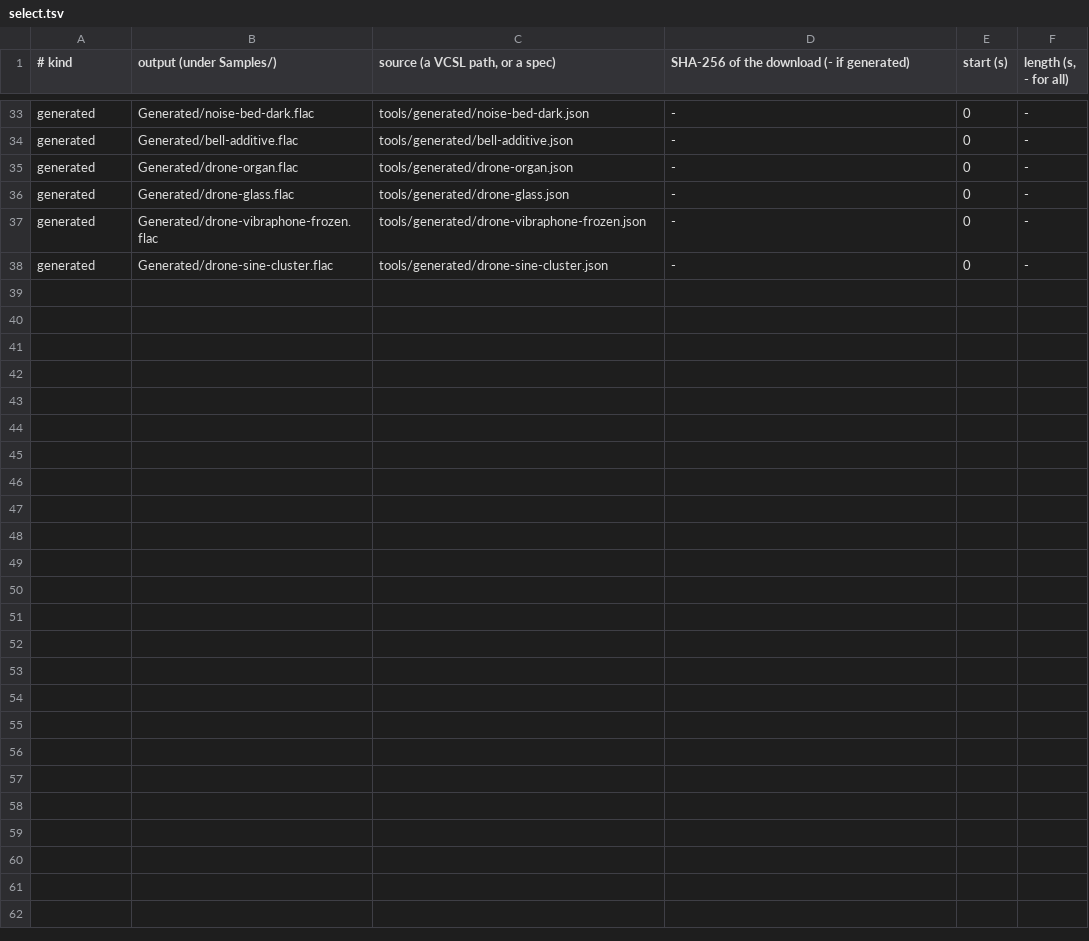
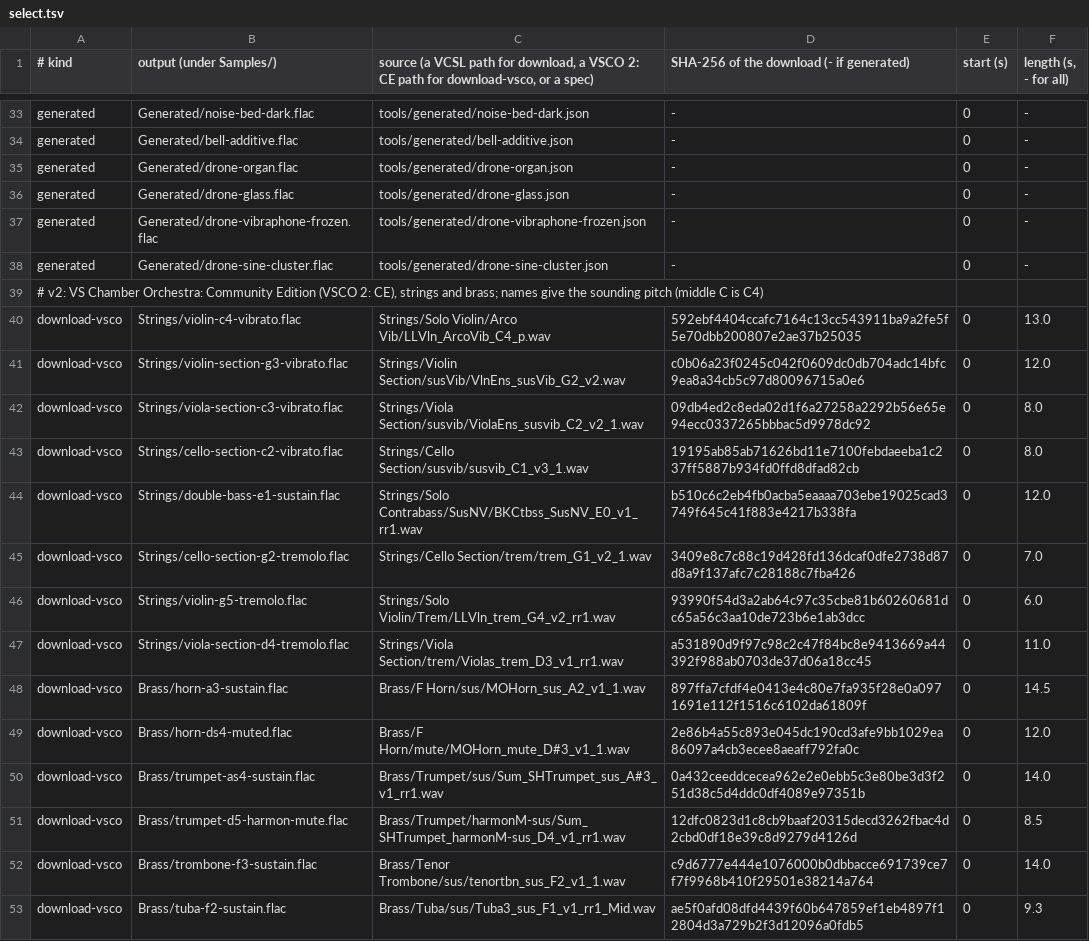
Before and after one commit to sethbc/giga-grains-content, a TSV file: tools/select.tsv, drawn as a sheet; only a part is shown, gaps mark what is left out; the diff names each change by its address in the sheet, - before the commit and + after, or states it on an @@ line.

```diff
--- a/tools/select.tsv
+++ b/tools/select.tsv
-C1: …(a VCSL path, or a…
+C1: …(a VCSL path for download, a VSCO 2: CE path for download-vsco, or a…
+row 39: # v2: VS Chamber Orchestra: Community Edition (VSCO 2: CE), strings and brass; names give the sounding pitch (middle C is C4)
+row 40: download-vsco | Strings/violin-c4-vibrato.flac | Strings/Solo Violin/Arco Vib/LLVln_ArcoVib_C4_p.wav | 592ebf4404ccafc7164c13cc543911ba9a2fe5f5e70dbb200807e2ae37b25035 | 0 | 13.0
+row 41: download-vsco | Strings/violin-section-g3-vibrato.flac | Strings/Violin Section/susVib/VlnEns_susVib_G2_v2.wav | c0b06a23f0245c042f0609dc0db704adc14bfc9ea8a34cb5c97d80096715a0e6 | 0 | 12.0
+row 42: download-vsco | Strings/viola-section-c3-vibrato.flac | Strings/Viola Section/susvib/ViolaEns_susvib_C2_v2_1.wav | 09db4ed2c8eda02d1f6a27258a2292b56e65e94ecc0337265bbbac5d9978dc92 | 0 | 8.0
+row 43: download-vsco | Strings/cello-section-c2-vibrato.flac | Strings/Cello Section/susvib/susvib_C1_v3_1.wav | 19195ab85ab71626bd11e7100febdaeeba1c237ff5887b934fd0ffd8dfad82cb | 0 | 8.0
+row 44: download-vsco | Strings/double-bass-e1-sustain.flac | Strings/Solo Contrabass/SusNV/BKCtbss_SusNV_E0_v1_rr1.wav | b510c6c2eb4fb0acba5eaaaa703ebe19025cad3749f645c41f883e4217b338fa | 0 | 12.0
+row 45: download-vsco | Strings/cello-section-g2-tremolo.flac | Strings/Cello Section/trem/trem_G1_v2_1.wav | 3409e8c7c88c19d428fd136dcaf0dfe2738d87d8a9f137afc7c28188c7fba426 | 0 | 7.0
+row 46: download-vsco | Strings/violin-g5-tremolo.flac | Strings/Solo Violin/Trem/LLVln_trem_G4_v2_rr1.wav | 93990f54d3a2ab64c97c35cbe81b60260681dc65a56c3aa10de723b6e1ab3dcc | 0 | 6.0
+row 47: download-vsco | Strings/viola-section-d4-tremolo.flac | Strings/Viola Section/trem/Violas_trem_D3_v1_rr1.wav | a531890d9f97c98c2c47f84bc8e9413669a44392f988ab0703de37d06a18cc45 | 0 | 11.0
+row 48: download-vsco | Brass/horn-a3-sustain.flac | Brass/F Horn/sus/MOHorn_sus_A2_v1_1.wav | 897ffa7cfdf4e0413e4c80e7fa935f28e0a0971691e112f1516c6102da61809f | 0 | 14.5
+row 49: download-vsco | Brass/horn-ds4-muted.flac | Brass/F Horn/mute/MOHorn_mute_D#3_v1_1.wav | 2e86b4a55c893e045dc190cd3afe9bb1029ea86097a4cb3ecee8aeaff792fa0c | 0 | 12.0
+row 50: download-vsco | Brass/trumpet-as4-sustain.flac | Brass/Trumpet/sus/Sum_SHTrumpet_sus_A#3_v1_rr1.wav | 0a432ceeddcecea962e2e0ebb5c3e80be3d3f251d38c5d4ddc0df4089e97351b | 0 | 14.0
+row 51: download-vsco | Brass/trumpet-d5-harmon-mute.flac | Brass/Trumpet/harmonM-sus/Sum_SHTrumpet_harmonM-sus_D4_v1_rr1.wav | 12dfc0823d1c8cb9baaf20315decd3262fbac4d2cbd0df18e39c8d9279d4126d | 0 | 8.5
+row 52: download-vsco | Brass/trombone-f3-sustain.flac | Brass/Tenor Trombone/sus/tenortbn_sus_F2_v1_1.wav | c9d6777e444e1076000b0dbbacce691739ce7f7f9968b410f29501e38214a764 | 0 | 14.0
+row 53: download-vsco | Brass/tuba-f2-sustain.flac | Brass/Tuba/sus/Tuba3_sus_F1_v1_rr1_Mid.wav | ae5f0afd08dfd4439f60b647859ef1eb4897f12804d3a729b2f3d12096a0fdb5 | 0 | 9.3
```
Also changed, not shown: 17 other files.
